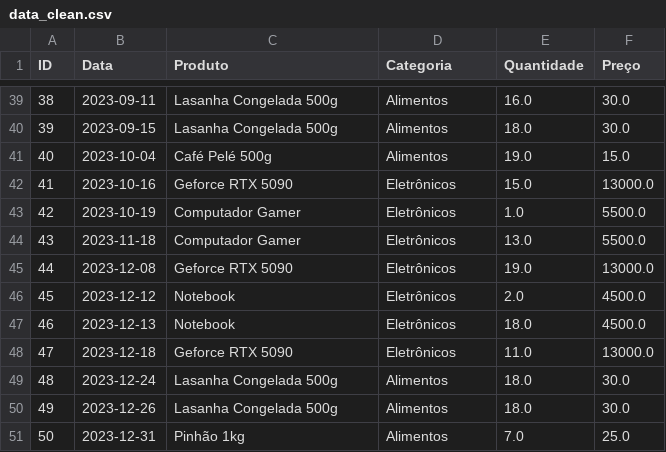
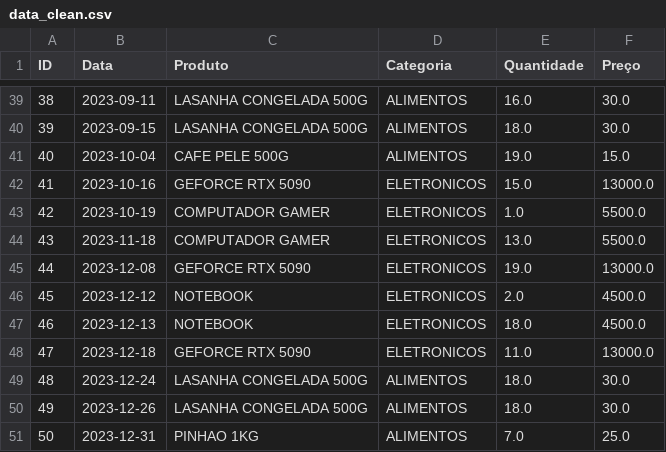
Before and after one commit to tuchanski/Teste_Analytics_GuilhermeTuchanskiRocha, a CSV file: dataset/clean/data_clean.csv, drawn as a sheet; only a part is shown, gaps mark what is left out; the diff covers the shown part only.

```diff
--- a/dataset/clean/data_clean.csv
+++ b/dataset/clean/data_clean.csv
@@ -39,13 +39,13 @@ ID,Data,Produto,Categoria,Quantidade,Preço
-38,2023-09-11,Lasanha Congelada 500g,Alimentos,16.0,30.0
-39,2023-09-15,Lasanha Congelada 500g,Alimentos,18.0,30.0
-40,2023-10-04,Café Pelé 500g,Alimentos,19.0,15.0
-41,2023-10-16,Geforce RTX 5090,Eletrônicos,15.0,13000.0
-42,2023-10-19,Computador Gamer,Eletrônicos,1.0,5500.0
-43,2023-11-18,Computador Gamer,Eletrônicos,13.0,5500.0
-44,2023-12-08,Geforce RTX 5090,Eletrônicos,19.0,13000.0
-45,2023-12-12,Notebook,Eletrônicos,2.0,4500.0
-46,2023-12-13,Notebook,Eletrônicos,18.0,4500.0
-47,2023-12-18,Geforce RTX 5090,Eletrônicos,11.0,13000.0
-48,2023-12-24,Lasanha Congelada 500g,Alimentos,18.0,30.0
-49,2023-12-26,Lasanha Congelada 500g,Alimentos,18.0,30.0
-50,2023-12-31,Pinhão 1kg,Alimentos,7.0,25.0
+38,2023-09-11,LASANHA CONGELADA 500G,ALIMENTOS,16.0,30.0
+39,2023-09-15,LASANHA CONGELADA 500G,ALIMENTOS,18.0,30.0
+40,2023-10-04,CAFE PELE 500G,ALIMENTOS,19.0,15.0
+41,2023-10-16,GEFORCE RTX 5090,ELETRONICOS,15.0,13000.0
+42,2023-10-19,COMPUTADOR GAMER,ELETRONICOS,1.0,5500.0
+43,2023-11-18,COMPUTADOR GAMER,ELETRONICOS,13.0,5500.0
+44,2023-12-08,GEFORCE RTX 5090,ELETRONICOS,19.0,13000.0
+45,2023-12-12,NOTEBOOK,ELETRONICOS,2.0,4500.0
+46,2023-12-13,NOTEBOOK,ELETRONICOS,18.0,4500.0
+47,2023-12-18,GEFORCE RTX 5090,ELETRONICOS,11.0,13000.0
+48,2023-12-24,LASANHA CONGELADA 500G,ALIMENTOS,18.0,30.0
+49,2023-12-26,LASANHA CONGELADA 500G,ALIMENTOS,18.0,30.0
+50,2023-12-31,PINHAO 1KG,ALIMENTOS,7.0,25.0
```
Also changed, not shown: 74 edited cells elsewhere in this file, 1 other file.
